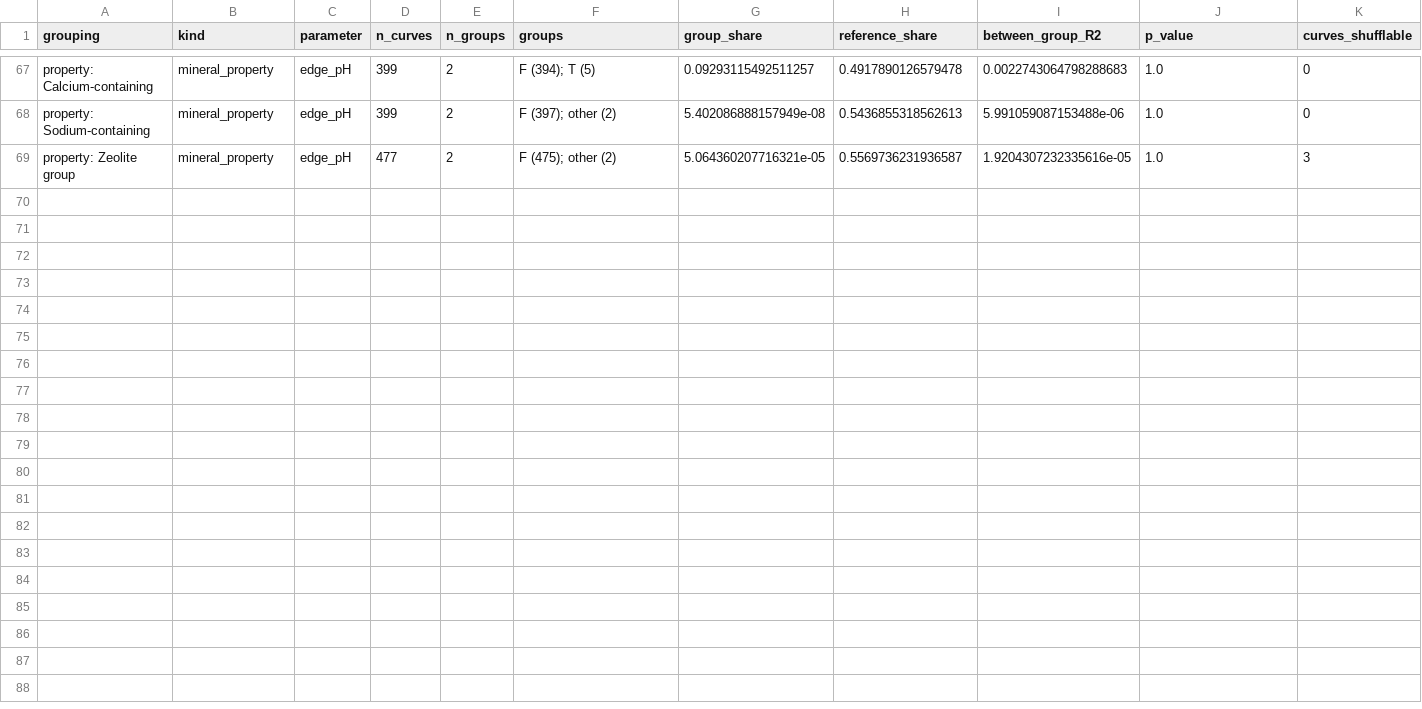
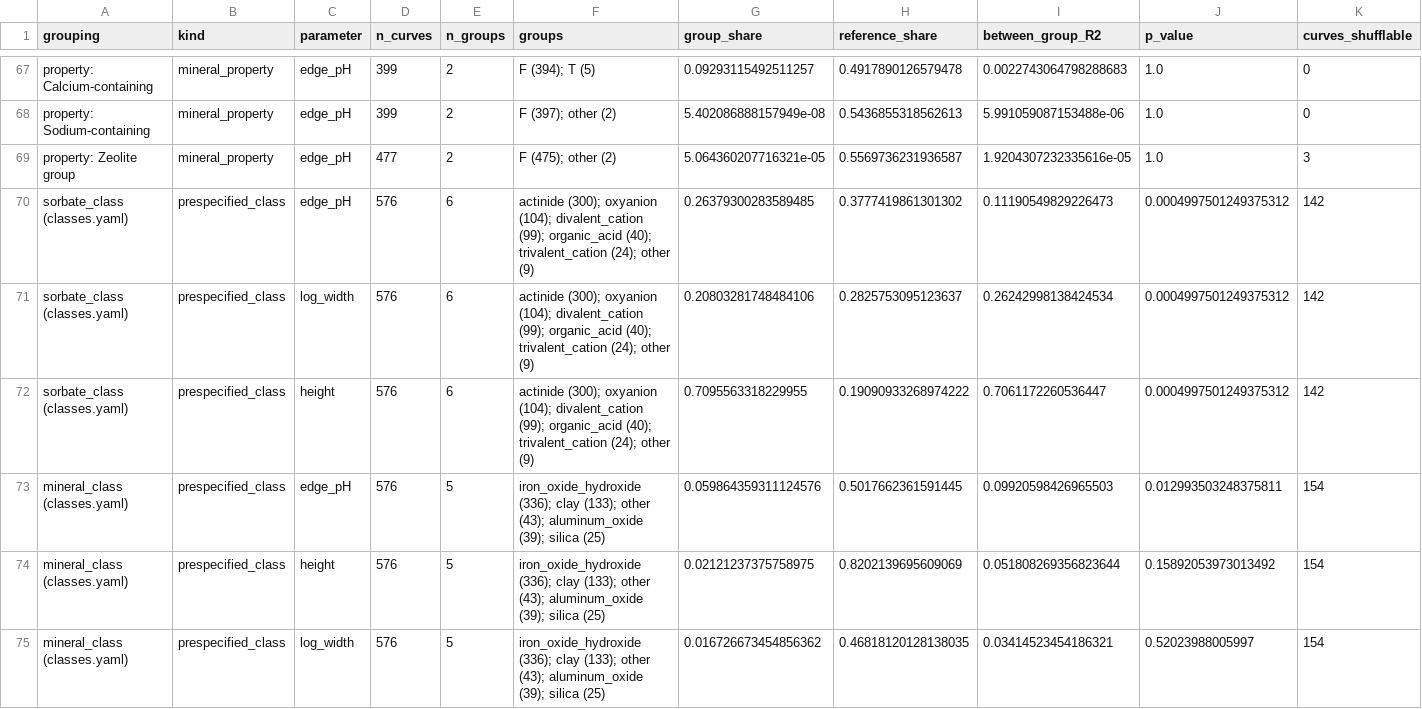
Before and after one commit to Abr9h9m/Adsorption-simulations-physical-chemistry-experiments-coding-research-project., a CSV file: reports/phslope/stage2/exploratory_groupings.csv, drawn as a sheet; only a part is shown, gaps mark what is left out; rows hold the shown columns only; the diff names each change by its address in the sheet, - before the commit and + after, or states it on an @@ line.

```diff
--- a/reports/phslope/stage2/exploratory_groupings.csv
+++ b/reports/phslope/stage2/exploratory_groupings.csv
+row 70: sorbate_class (classes.yaml) | prespecified_class | edge_pH | 576 | 6 | actinide (300); oxyanion (104); divalent_cation (99); organic_acid (40); trivalent_cation (24); other (9) | 0.26379300283589485 | 0.3777419861301302 | 0.11190549829226473 | 0.0004997501249375312 | 142
+row 71: sorbate_class (classes.yaml) | prespecified_class | log_width | 576 | 6 | actinide (300); oxyanion (104); divalent_cation (99); organic_acid (40); trivalent_cation (24); other (9) | 0.20803281748484106 | 0.2825753095123637 | 0.26242998138424534 | 0.0004997501249375312 | 142
+row 72: sorbate_class (classes.yaml) | prespecified_class | height | 576 | 6 | actinide (300); oxyanion (104); divalent_cation (99); organic_acid (40); trivalent_cation (24); other (9) | 0.7095563318229955 | 0.19090933268974222 | 0.7061172260536447 | 0.0004997501249375312 | 142
+row 73: mineral_class (classes.yaml) | prespecified_class | edge_pH | 576 | 5 | iron_oxide_hydroxide (336); clay (133); other (43); aluminum_oxide (39); silica (25) | 0.059864359311124576 | 0.5017662361591445 | 0.09920598426965503 | 0.012993503248375811 | 154
+row 74: mineral_class (classes.yaml) | prespecified_class | height | 576 | 5 | iron_oxide_hydroxide (336); clay (133); other (43); aluminum_oxide (39); silica (25) | 0.02121237375758975 | 0.8202139695609069 | 0.051808269356823644 | 0.15892053973013492 | 154
+row 75: mineral_class (classes.yaml) | prespecified_class | log_width | 576 | 5 | iron_oxide_hydroxide (336); clay (133); other (43); aluminum_oxide (39); silica (25) | 0.016726673454856362 | 0.46818120128138035 | 0.03414523454186321 | 0.52023988005997 | 154
```
Also changed, not shown: reports/phslope/stage2/variance_split.csv, 4 other files.
